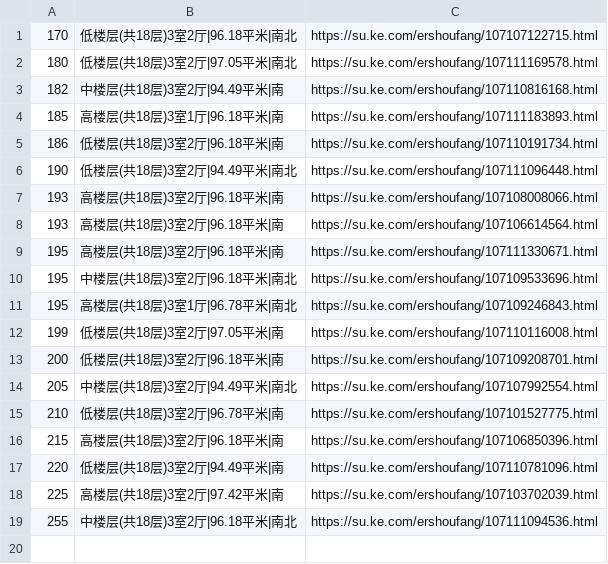
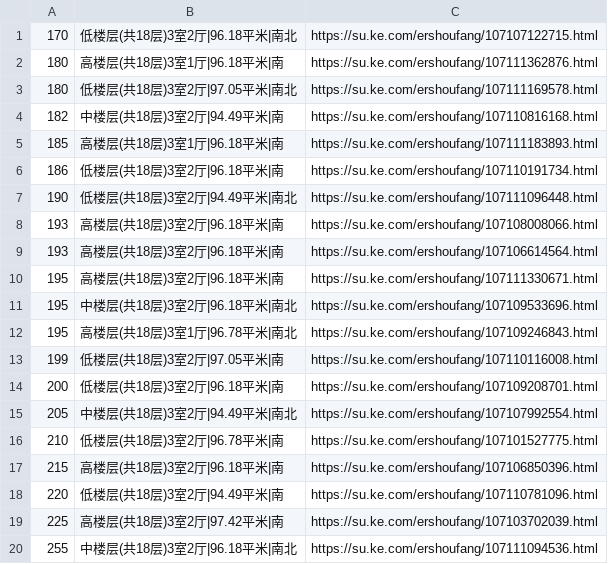
Before and after one commit to mengke1028/keke_git, a CSV file: 金御华府.csv, drawn as a sheet.

Commit message:
金御华府 update

```diff
--- a/金御华府.csv
+++ b/金御华府.csv
@@ -1,2 +1,3 @@
 170,低楼层(共18层)3室2厅|96.18平米|南北,https://su.ke.com/ershoufang/107107122715.html
+180,高楼层(共18层)3室1厅|96.18平米|南,https://su.ke.com/ershoufang/107111362876.html
 180,低楼层(共18层)3室2厅|97.05平米|南北,https://su.ke.com/ershoufang/107111169578.html
```
